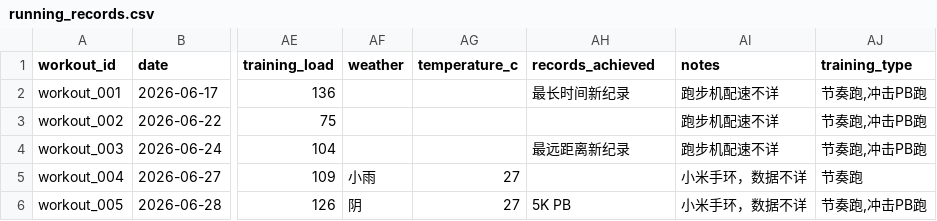
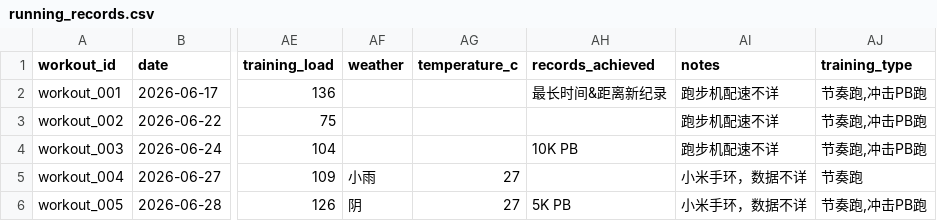
Before and after one commit to NanShi-rl/running-analyzer, a CSV file: data/running_records.csv, drawn as a sheet; only a part is shown, gaps mark what is left out; the diff covers the shown part only; the diff names each change by its address in the sheet, - before the commit and + after, or states it on an @@ line.

Commit message:
new running record

```diff
--- a/data/running_records.csv
+++ b/data/running_records.csv
-AH2 (records_achieved): 最长时间新纪录
+AH2 (records_achieved): 最长时间&距离新纪录
-AH4 (records_achieved): 最远距离新纪录
+AH4 (records_achieved): 10K PB
```
Also changed, not shown: 1 added row and 14 edited cells elsewhere in this file.
